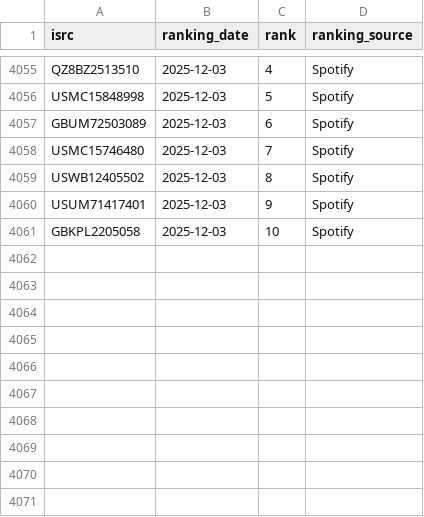
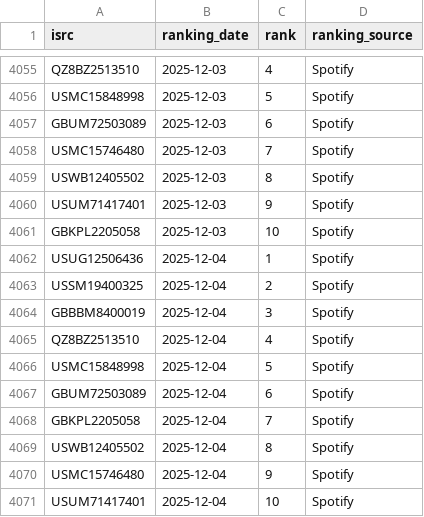
Before and after one commit to jarell-santella/daily-top-songs-etl, a CSV file: db/csv/ranking.csv, drawn as a sheet; only a part is shown, gaps mark what is left out; the diff names each change by its address in the sheet, - before the commit and + after, or states it on an @@ line.

Commit message:
chore(automated): add fetched daily data to csvs

```diff
--- a/db/csv/ranking.csv
+++ b/db/csv/ranking.csv
+row 4062: USUG12506436 | 2025-12-04 | 1 | Spotify
+row 4063: USSM19400325 | 2025-12-04 | 2 | Spotify
+row 4064: GBBBM8400019 | 2025-12-04 | 3 | Spotify
+row 4065: QZ8BZ2513510 | 2025-12-04 | 4 | Spotify
+row 4066: USMC15848998 | 2025-12-04 | 5 | Spotify
+row 4067: GBUM72503089 | 2025-12-04 | 6 | Spotify
+row 4068: GBKPL2205058 | 2025-12-04 | 7 | Spotify
+row 4069: USWB12405502 | 2025-12-04 | 8 | Spotify
+row 4070: USMC15746480 | 2025-12-04 | 9 | Spotify
+row 4071: USUM71417401 | 2025-12-04 | 10 | Spotify
```
